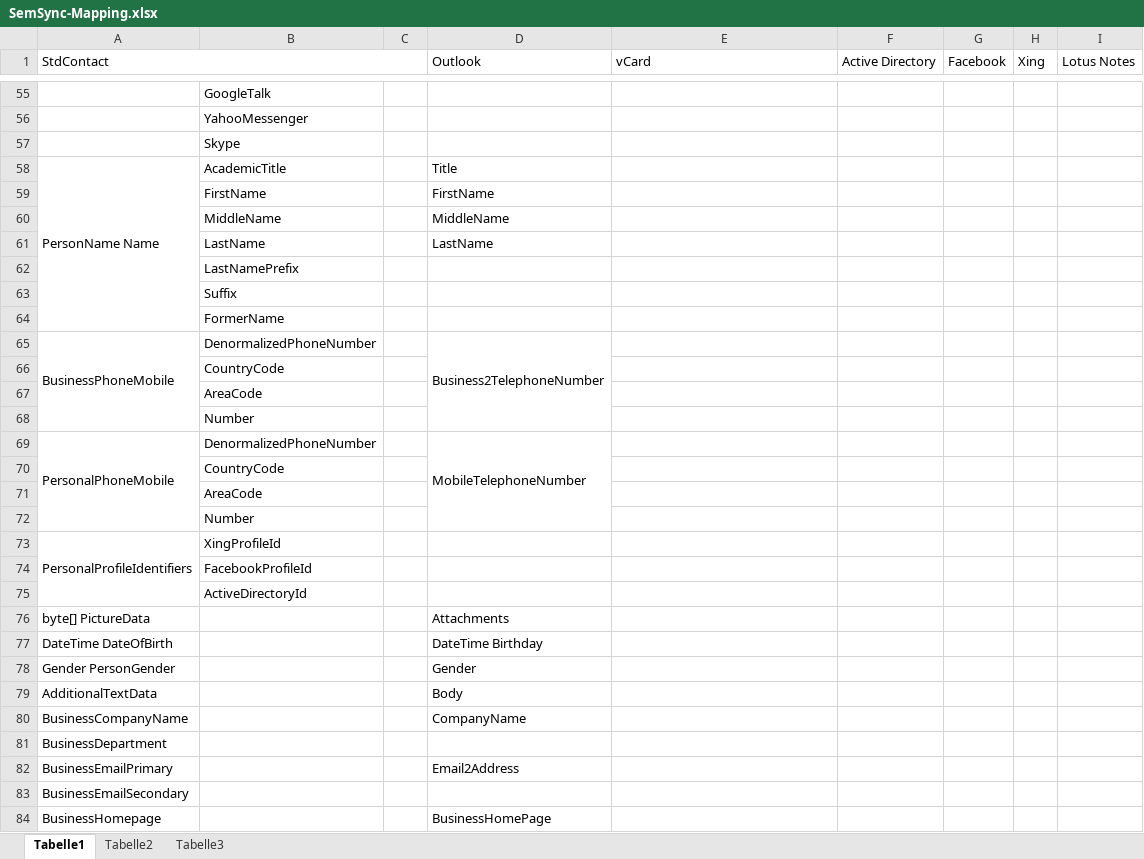
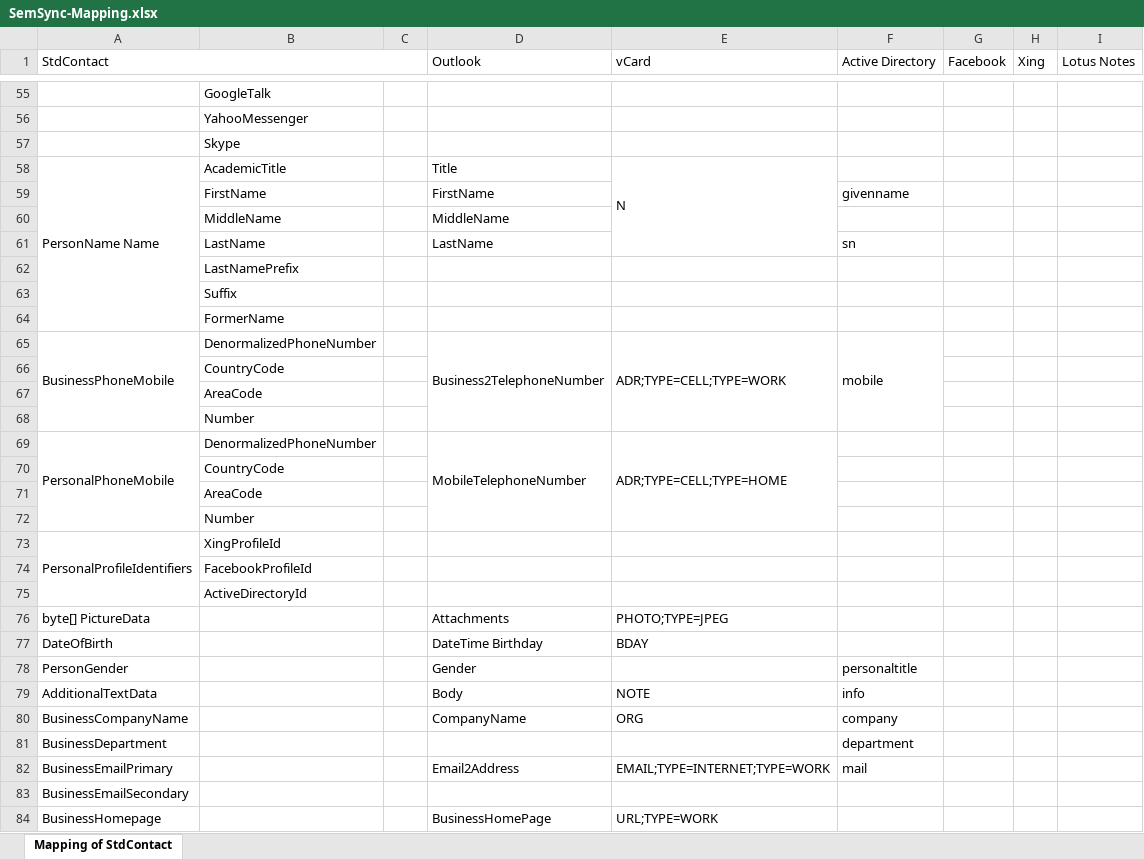
Before and after one commit to Interface007/-Sem.Sync, an Excel workbook: SemSync-Mapping.xlsx, sheet Mapping of StdContact, drawn as a sheet; only a part is shown, gaps mark what is left out; values as stored, in another font and other column widths than the file's, no cell formats; removed rows and columns are numbered as before the commit, all else as after; the diff covers the shown part only; the diff names each change by its address in the sheet, - before the commit and + after, or states it on an @@ line.

Commit message:
continued to document property mapping; continued unit testing (still not in a good condition - it's just the beginning)

```diff
--- a/SemSync-Mapping.xlsx (sheet Mapping of StdContact)
+++ b/SemSync-Mapping.xlsx (sheet Mapping of StdContact)
-sheet tab: Tabelle1
+sheet tab: Mapping of StdContact
-sheet tab: Tabelle2
-sheet tab: Tabelle3
-E58 (vCard): (empty)
+E58 (vCard): N
+E58:E61 merged
-F59 (Active Directory): (empty)
+F59 (Active Directory): givenname
-F61 (Active Directory): (empty)
+F61 (Active Directory): sn
-E65 (vCard): (empty)
+E65 (vCard): ADR;TYPE=CELL;TYPE=WORK
+E65:E68 merged
-F65 (Active Directory): (empty)
+F65 (Active Directory): mobile
+F65:F68 merged
-E69 (vCard): (empty)
+E69 (vCard): ADR;TYPE=CELL;TYPE=HOME
+E69:E72 merged
-E76 (vCard): (empty)
+E76 (vCard): PHOTO;TYPE=JPEG
-row 77: DateTime DateOfBirth |  |  | DateTime Birthday
-row 78: Gender PersonGender |  |  | Gender
+row 77: DateOfBirth |  |  | DateTime Birthday | BDAY
+row 78: PersonGender |  |  | Gender |  | personaltitle
-E79 (vCard): (empty)
+E79 (vCard): NOTE
-F79 (Active Directory): (empty)
+F79 (Active Directory): info
-E80 (vCard): (empty)
+E80 (vCard): ORG
-F80 (Active Directory): (empty)
+F80 (Active Directory): company
-F81 (Active Directory): (empty)
+F81 (Active Directory): department
-E82 (vCard): (empty)
+E82 (vCard): EMAIL;TYPE=INTERNET;TYPE=WORK
-F82 (Active Directory): (empty)
+F82 (Active Directory): mail
-E84 (vCard): (empty)
+E84 (vCard): URL;TYPE=WORK
```
Also changed, not shown: 20 edited cells and merged cells elsewhere in this sheet, cell formats, 5 other files.
